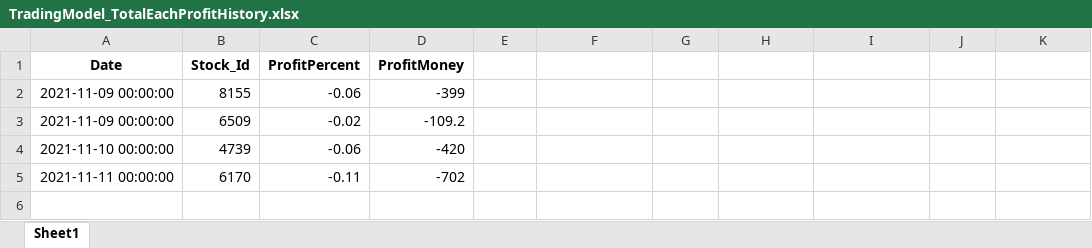
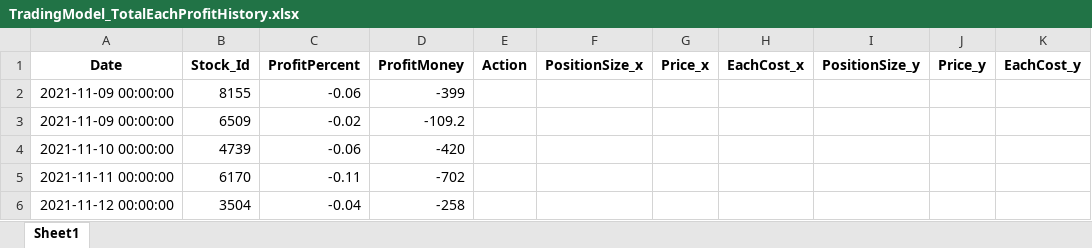
Before and after one commit to raywugithub/TradingModel, an Excel workbook: TradingModel_TotalEachProfitHistory.xlsx, sheet Sheet1, drawn as a sheet; values as stored, in another font and other column widths than the file's, no borders; the diff names each change by its address in the sheet, - before the commit and + after, or states it on an @@ line.

```diff
--- a/TradingModel_TotalEachProfitHistory.xlsx (sheet Sheet1)
+++ b/TradingModel_TotalEachProfitHistory.xlsx (sheet Sheet1)
-E1: (empty)
+E1: Action
-F1: (empty)
+F1: PositionSize_x
-G1: (empty)
+G1: Price_x
-H1: (empty)
+H1: EachCost_x
-I1: (empty)
+I1: PositionSize_y
-J1: (empty)
+J1: Price_y
-K1: (empty)
+K1: EachCost_y
+row 6: 2021-11-12 00:00:00 | 3504 | -0.04 | -258
```
Also changed, not shown: TEMP_TradingModel_OpenPositionWatching.xlsx, TEMP_TradingModel_TradingHistory.xlsx, 20 other files.
